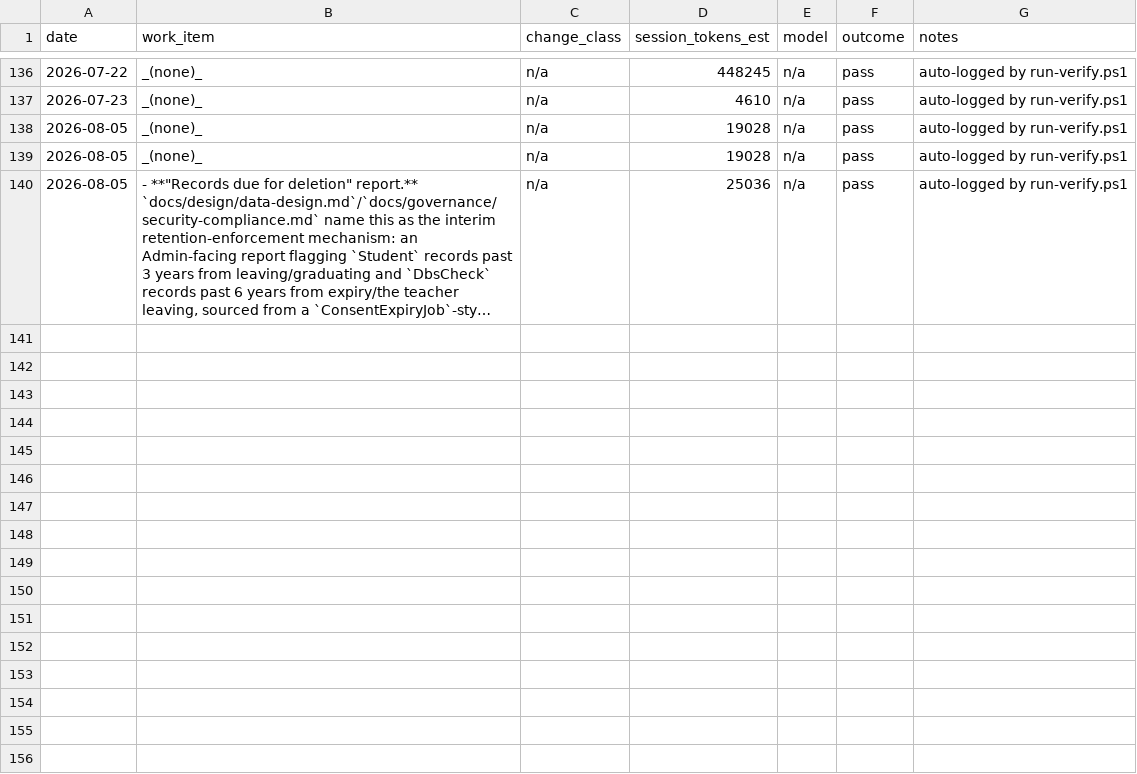
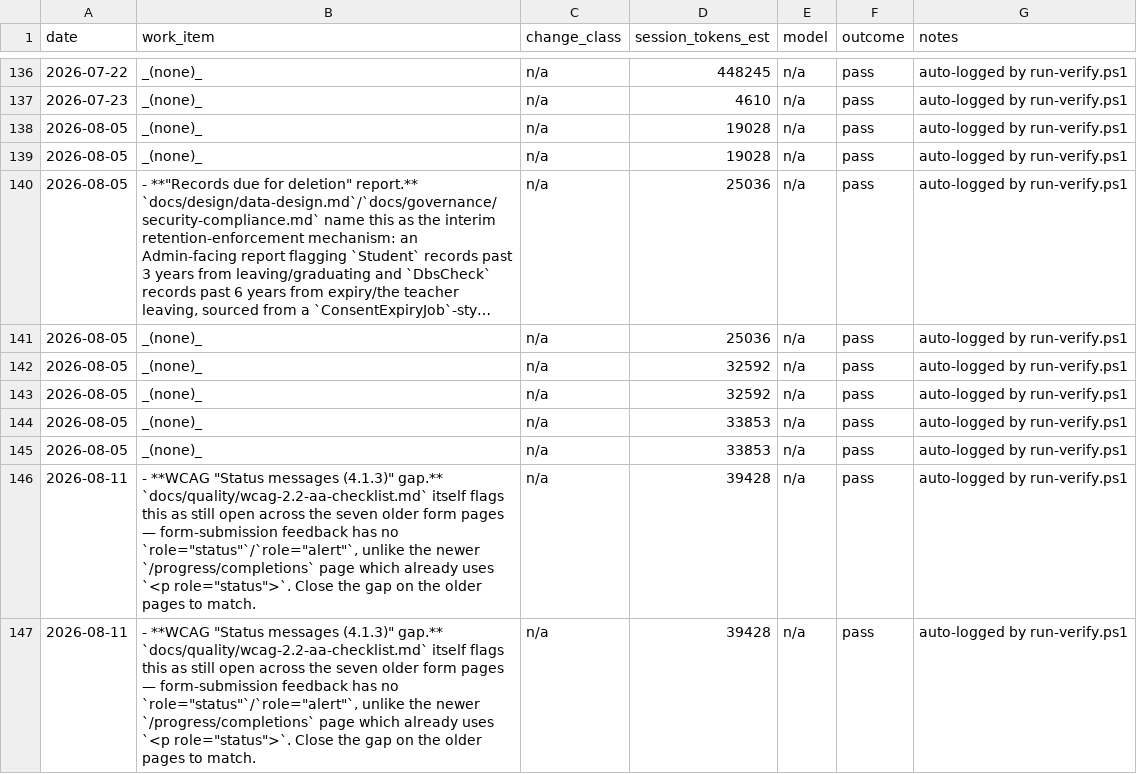
Before and after one commit to PhilipThomas6w/vlms, a CSV file: docs/harness/LEDGER.csv, drawn as a sheet; only a part is shown, gaps mark what is left out; long unchanged cells end in …; the diff names each change by its address in the sheet, - before the commit and + after, or states it on an @@ line.

Commit message:
Add role="status" success messages to close WCAG 4.1.3 status-messages gap
docs/quality/wcag-2.2-aa-checklist.md flagged this as open across seven
older list-then-form pages: a successful submit silently reset the form
and reloaded the list with no perceivable confirmation for assistive
tech. Closed by adding a <p role="status">@_statusMessage</p> element
(matching Manage/TwoFactorAuthentication.razor's existing pattern) to:

- Curriculum/TeacherProposals.razor
- Curriculum/ApproverProposals.razor
- Guardianship/GuardianLinks.razor
- Registration/RegisterStudent.razor
- Safeguarding/ConsentRecords.razor
- Safeguarding/DbsChecks.razor
- Progress/CompletionReversals.razor (an eighth page, not one of the
  seven the item names - found by direct inspection to have the
  identical gap despite the task's own inaccurate premise that it
  already had the pattern; the actual, only pre-existing instance of
  this pattern was TwoFactorAuthentication.razor)

Guardianship/AcceptInvite.razor - the seventh named page - deliberately
received no code change: its success path redirects away rather than
staying on the page with a silently-reset form, so there is no silent
moment for a live region to announce. A regression test locks this
reasoning in as a tripwire.

role="status" (not role="alert") was chosen throughout: every message
is a confirmation of an action the user just initiated completing as
expected, including "rejected" outcomes (a deliberate decision the
Approver/Safeguarding Officer made, not a failure) - genuine failures
keep using the existing role="alert" error <p>.

New tests/Vlms.Tests/Web/StatusMessageAccessibilityTests.cs (16 tests,
same lightweight markup-content-assertion convention as
PwaAssetsTests.cs, no browser tooling) asserts each page both declares
the status element and sets a concrete message on its success path(s),
plus the AcceptInvite exclusion tripwire.

Touching eight .razor files invalidated both full-only gate checklists'
recorded hashes (WCAG hashes all Razor files; ASVS also hashes every
page file). Both docs/quality/wcag-2.2-aa-checklist.md and
docs/governance/asvs-access-control-checklist.md genuinely re-reviewed
item-by-item against current code (not hash-refreshed), new dated
sign-off rows added, hashes regenerated.

pwsh -File build/verify.ps1: green - build clean, 270/270 tests (16
new), secrets scan clean, ASVS 5.0 V8 / WCAG 2.2 AA both passing with
checklists genuinely re-reviewed and current.

```diff
--- a/docs/harness/LEDGER.csv
+++ b/docs/harness/LEDGER.csv
+row 141: 2026-08-05 | _(none)_ | n/a | 25036 | n/a | pass | auto-logged by run-verify.ps1
+row 142: 2026-08-05 | _(none)_ | n/a | 32592 | n/a | pass | auto-logged by run-verify.ps1
+row 143: 2026-08-05 | _(none)_ | n/a | 32592 | n/a | pass | auto-logged by run-verify.ps1
+row 144: 2026-08-05 | _(none)_ | n/a | 33853 | n/a | pass | auto-logged by run-verify.ps1
+row 145: 2026-08-05 | _(none)_ | n/a | 33853 | n/a | pass | auto-logged by run-verify.ps1
+row 146: 2026-08-11 | - **WCAG "Status messages (4.1.3)" gap.** `docs/quality/wcag-2.2-aa-checklist.md` itself flags this as still open across the seven older form pages — form-submission feedback has no `role="status"`/`role="alert"`, unlike the newer `/progress/completions` page which already uses `<p role="status">`. Close the gap on the older pages to match. | n/a | 39428 | n/a | pass | auto-logged by run-verify.ps1
+row 147: 2026-08-11 | - **WCAG "Status messages (4.1.3)" gap.** `docs/quality/wcag-2.2-aa-checklist.md` itself flags this as still open across the seven older form pages — form-submission feedback has no `role="status"`/`role="alert"`, unlike the newer `/progress/completions` page which already uses `<p role="status">`. Close the gap on the older pages to match. | n/a | 39428 | n/a | pass | auto-logged by run-verify.ps1
```
Also changed, not shown: 10 other files.
